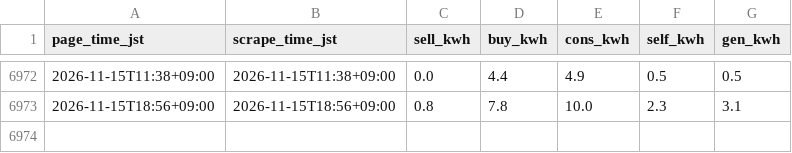
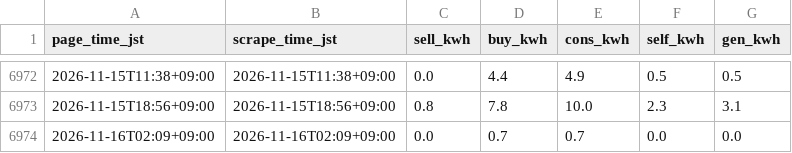
Before and after one commit to py3/solar-logger-7b29, a CSV file: docs/data/pv_log.csv, drawn as a sheet; only a part is shown, gaps mark what is left out; the diff names each change by its address in the sheet, - before the commit and + after, or states it on an @@ line.

```diff
--- a/docs/data/pv_log.csv
+++ b/docs/data/pv_log.csv
+row 6974: 2026-11-16T02:09+09:00 | 2026-11-16T02:09+09:00 | 0.0 | 0.7 | 0.7 | 0.0 | 0.0
```
Also changed, not shown: 1 other file.
